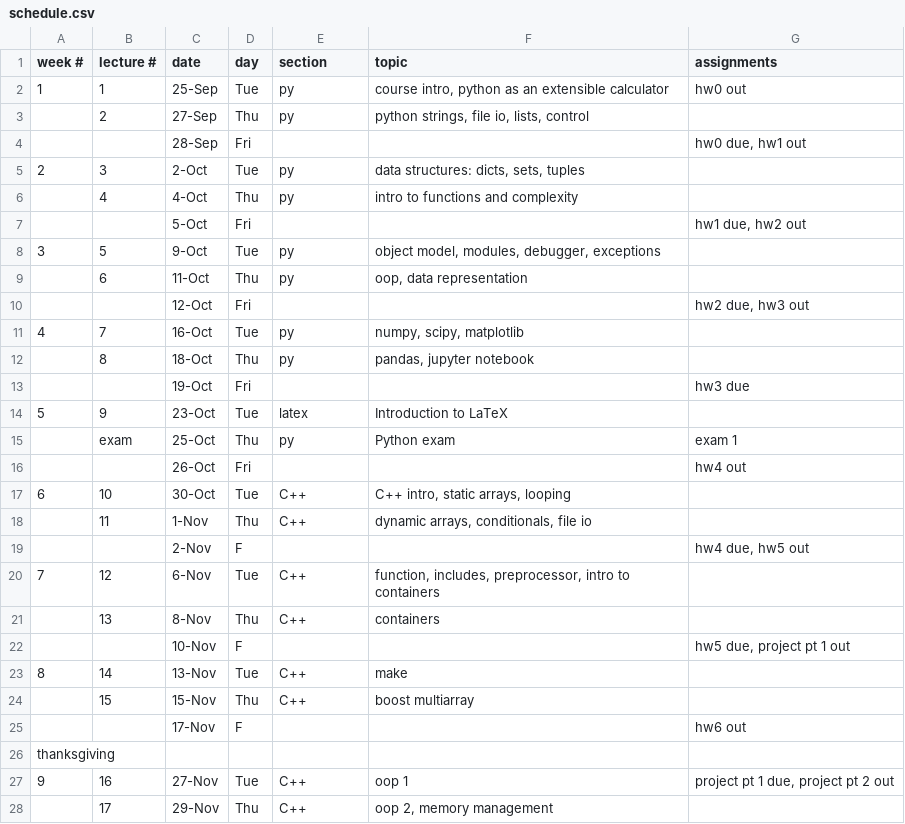
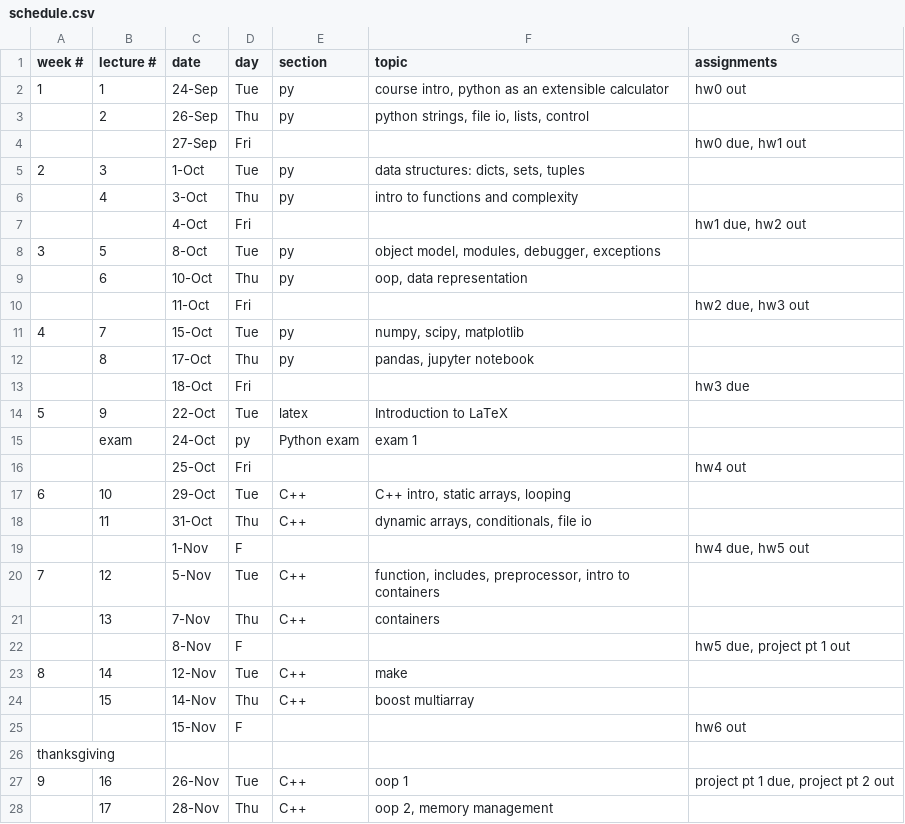
Before and after one commit to CME211/notes, a CSV file: schedule.csv, drawn as a sheet; only a part is shown; the diff covers the shown part only.

Commit message:
Updated for 2019.

```diff
--- a/schedule.csv
+++ b/schedule.csv
@@ -1,28 +1,28 @@
 week #,lecture #,date,day,section,topic,assignments
-1,1,25-Sep,Tue,py,"course intro, python as an extensible calculator",hw0 out
- ,2,27-Sep,Thu,py,"python strings, file io, lists, control",
- , ,28-Sep,Fri,,,"hw0 due, hw1 out"
-2,3,2-Oct,Tue,py,"data structures: dicts, sets, tuples",
- ,4,4-Oct,Thu,py,intro to functions and complexity,
- , ,5-Oct,Fri,,,"hw1 due, hw2 out"
-3,5,9-Oct,Tue,py,"object model, modules, debugger, exceptions",
- ,6,11-Oct,Thu,py,"oop, data representation",
- , ,12-Oct,Fri,,,"hw2 due, hw3 out"
-4,7,16-Oct,Tue,py,"numpy, scipy, matplotlib",
- ,8,18-Oct,Thu,py,"pandas, jupyter notebook",
- , ,19-Oct,Fri,,,hw3 due
-5,9,23-Oct,Tue,latex,Introduction to LaTeX,
- ,exam,25-Oct,Thu,py,Python exam,exam 1
- ,  ,26-Oct,Fri,,,hw4 out
-6,10,30-Oct,Tue,C++,"C++ intro, static arrays, looping",
- ,11,1-Nov,Thu,C++,"dynamic arrays, conditionals, file io",
- ,  ,2-Nov,F,,,"hw4 due, hw5 out"
-7,12,6-Nov,Tue,C++,"function, includes, preprocessor, intro to containers",
- ,13,8-Nov,Thu,C++,containers,
-,,10-Nov,F,,,"hw5 due, project pt 1 out"
-8,14,13-Nov,Tue,C++,make,
-,15,15-Nov,Thu,C++,boost multiarray,
-,,17-Nov,F,,,hw6 out
+1,1,24-Sep,Tue,py,"course intro, python as an extensible calculator",hw0 out
+ ,2,26-Sep,Thu,py,"python strings, file io, lists, control",
+ , ,27-Sep,Fri,,,"hw0 due, hw1 out"
+2,3,1-Oct,Tue,py,"data structures: dicts, sets, tuples",
+ ,4,3-Oct,Thu,py,intro to functions and complexity,
+ , ,4-Oct,Fri,,,"hw1 due, hw2 out"
+3,5,8-Oct,Tue,py,"object model, modules, debugger, exceptions",
+ ,6,10-Oct,Thu,py,"oop, data representation",
+ , ,11-Oct,Fri,,,"hw2 due, hw3 out"
+4,7,15-Oct,Tue,py,"numpy, scipy, matplotlib",
+ ,8,17-Oct,Thu,py,"pandas, jupyter notebook",
+ , ,18-Oct,Fri,,,hw3 due
+5,9,22-Oct,Tue,latex,Introduction to LaTeX,
+ ,exam,24-Oct,py,Python exam,exam 1
+ ,  ,25-Oct,Fri,,,hw4 out
+6,10,29-Oct,Tue,C++,"C++ intro, static arrays, looping",
+ ,11,31-Oct,Thu,C++,"dynamic arrays, conditionals, file io",
+ ,  ,1-Nov,F,,,"hw4 due, hw5 out"
+7,12,5-Nov,Tue,C++,"function, includes, preprocessor, intro to containers",
+ ,13,7-Nov,Thu,C++,containers,
+,,8-Nov,F,,,"hw5 due, project pt 1 out"
+8,14,12-Nov,Tue,C++,make,
+,15,14-Nov,Thu,C++,boost multiarray,
+,,15-Nov,F,,,hw6 out
 thanksgiving,,,,,,
-9,16,27-Nov,Tue,C++,oop 1,"project pt 1 due, project pt 2 out"
-,17,29-Nov,Thu,C++,"oop 2, memory management ",
+9,16,26-Nov,Tue,C++,oop 1,"project pt 1 due, project pt 2 out"
+,17,28-Nov,Thu,C++,"oop 2, memory management ",
```
Also changed, not shown: 3 edited cells elsewhere in this file.
